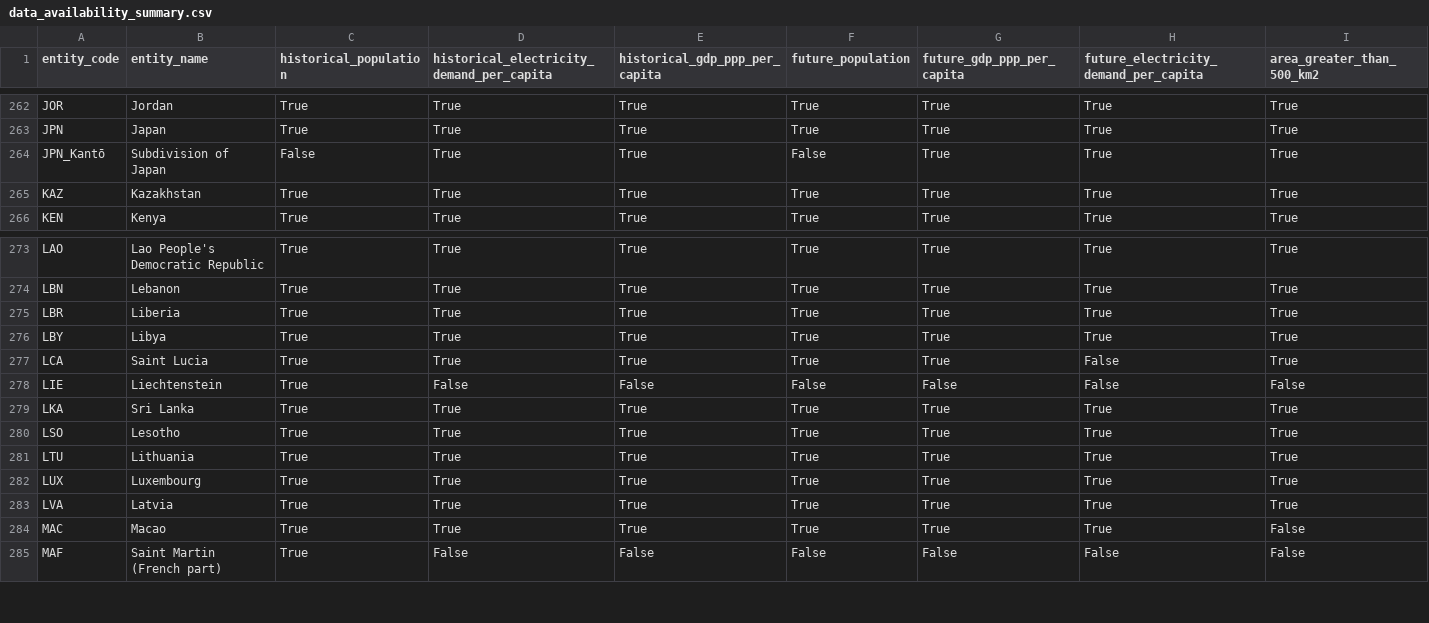
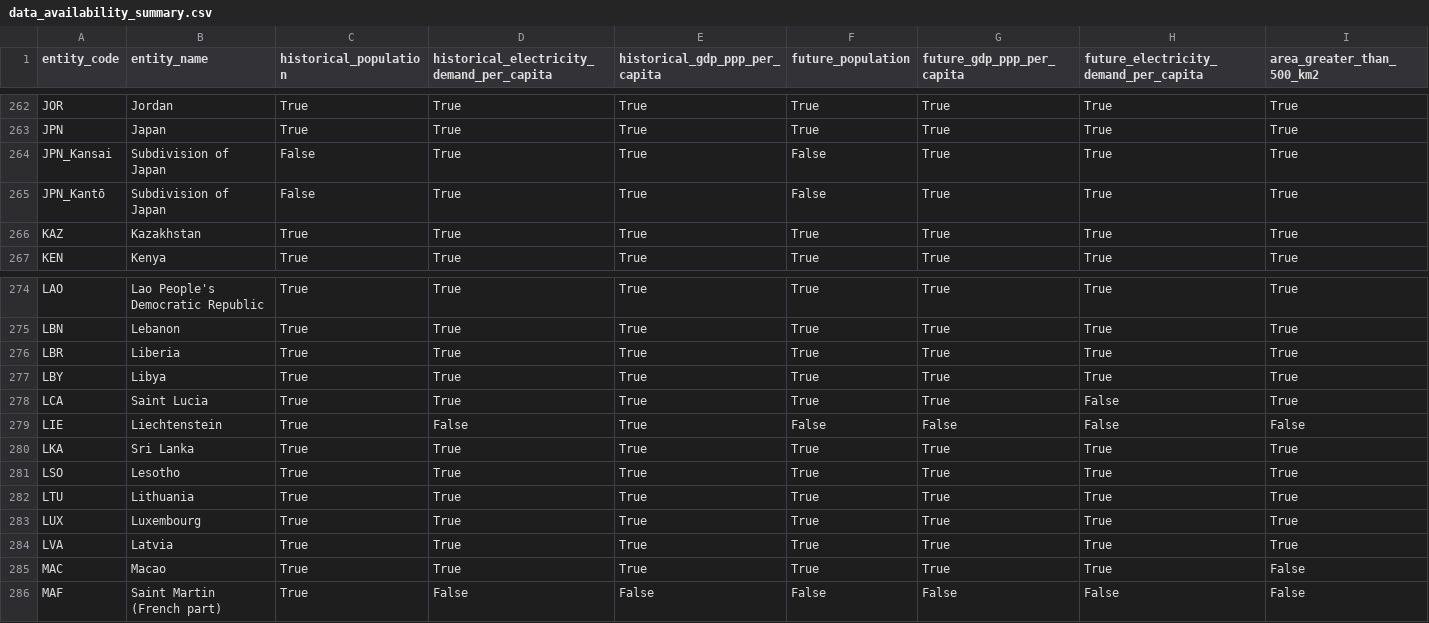
Before and after one commit to open-energy-transition/demandcast, a CSV file: ETL/checks/data_availability_summary.csv, drawn as a sheet; only a part is shown, gaps mark what is left out.

Commit message:
Fix: Minor bugs in weather and socioeconomic data retrieval (#98)
#### What does this implement/fix? Explain your changes.

This PR fixes some bugs in the retrieval of weather and socioeconomic
data.

#### Any other comments?

<!--
Feel free to write anything you've considered or other thoughts.
Thanks again for contributing!
-->

```diff
--- a/ETL/checks/data_availability_summary.csv
+++ b/ETL/checks/data_availability_summary.csv
@@ -263,2 +263,3 @@ JOR,Jordan,True,True,True,True,True,True,True
 JPN,Japan,True,True,True,True,True,True,True
+JPN_Kansai,Subdivision of Japan,False,True,True,False,True,True,True
 JPN_Kantō,Subdivision of Japan,False,True,True,False,True,True,True
@@ -277,3 +278,3 @@ LBY,Libya,True,True,True,True,True,True,True
 LCA,Saint Lucia,True,True,True,True,True,False,True
-LIE,Liechtenstein,True,False,False,False,False,False,False
+LIE,Liechtenstein,True,False,True,False,False,False,False
 LKA,Sri Lanka,True,True,True,True,True,True,True
```
Also changed, not shown: 17 other files.
